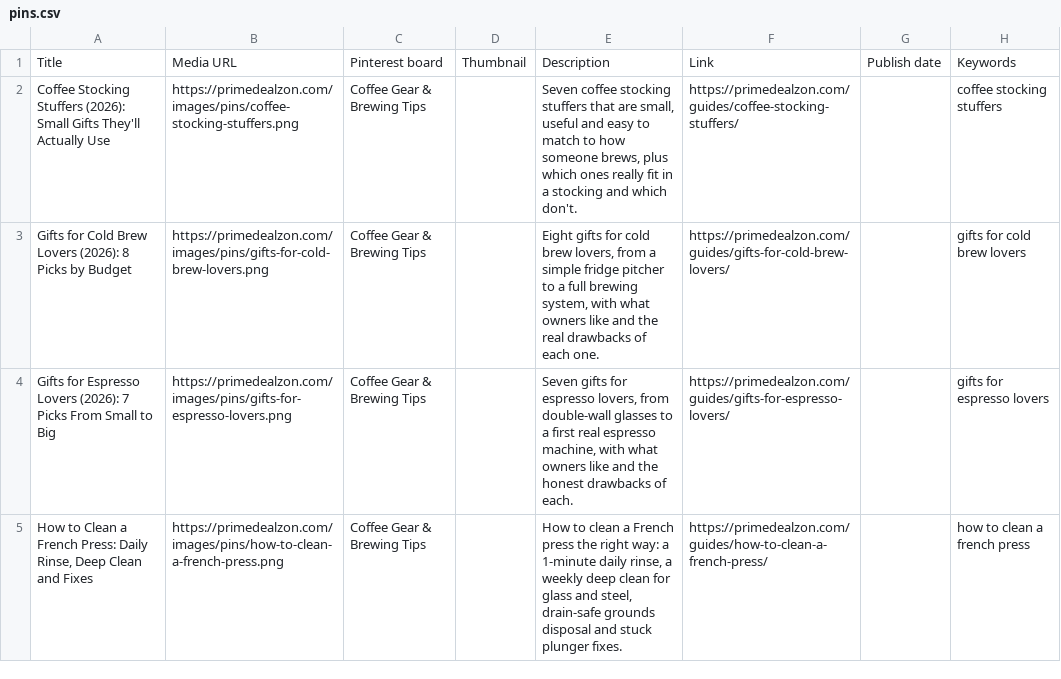
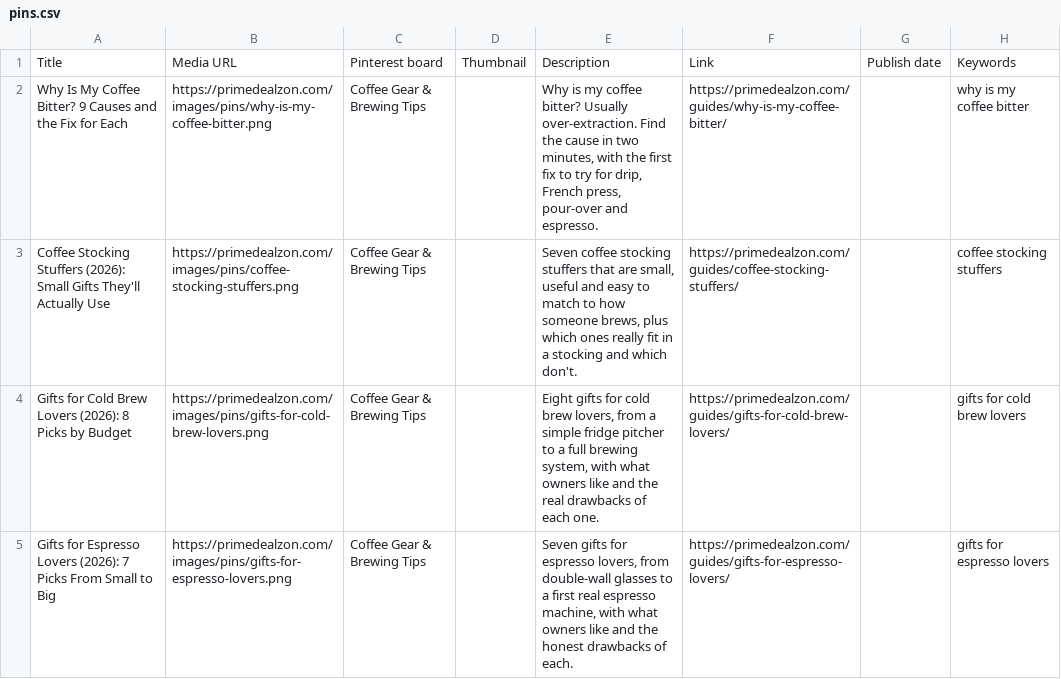
Before and after one commit to arafattakey/primedealzon, a CSV file: pins.csv, drawn as a sheet; only a part is shown; the shorter side is filled out with more unchanged rows; the diff names each change by its address in the sheet, - before the commit and + after, or states it on an @@ line.

```diff
--- a/pins.csv
+++ b/pins.csv
+row 2: Why Is My Coffee Bitter? 9 Causes and the Fix for Each | https://primedealzon.com/images/pins/why-is-my-coffee-bitter.png | Coffee Gear & Brewing Tips |  | Why is my coffee bitter? Usually over-extraction. Find the cause in two minutes, with the first fix to try for drip, French press, pour-over and espresso. | https://primedealzon.com/guides/why-is-my-coffee-bitter/ |  | why is my coffee bitter
```
Also changed, not shown: 22 other files.
